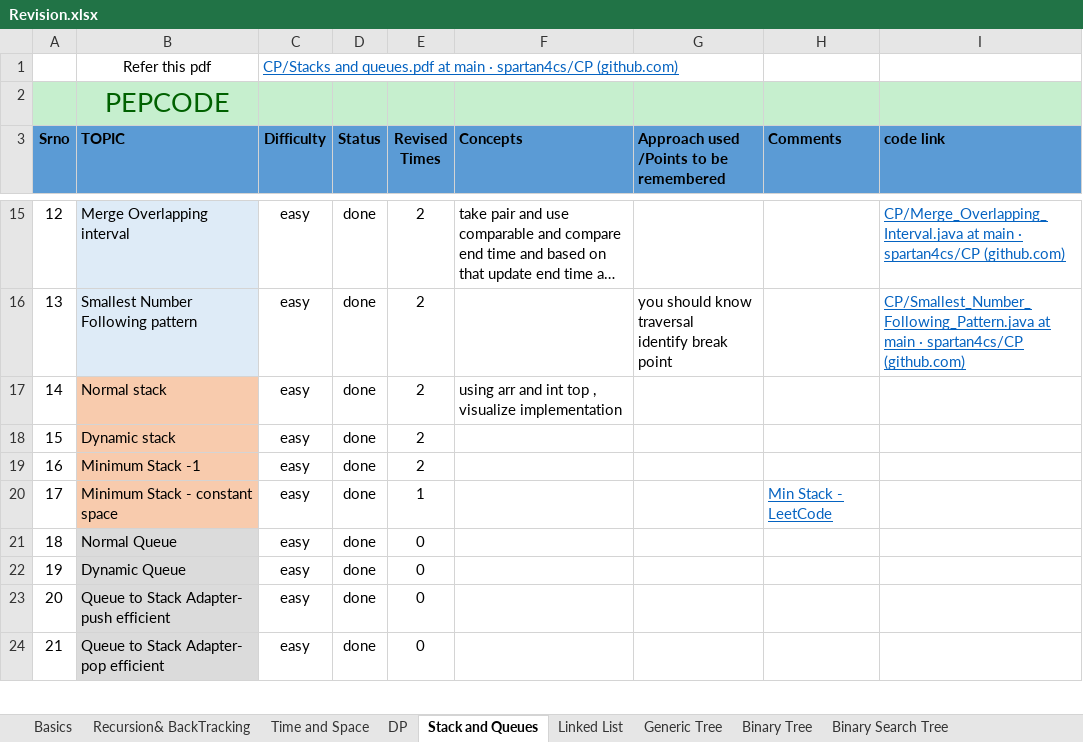
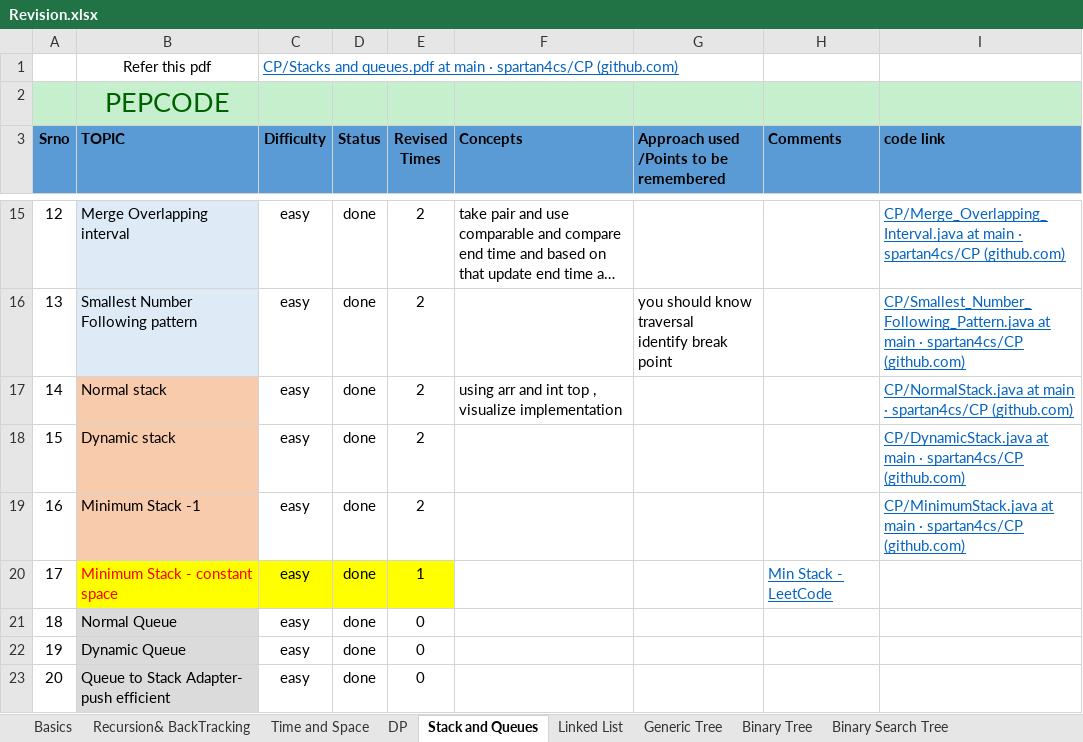
Before and after one commit to spartan4cs/CP, an Excel workbook: Revision.xlsx, sheet Stack and Queues, drawn as a sheet; only a part is shown, gaps mark what is left out; the shorter side is filled out with more unchanged rows; long unchanged cells end in …; values as stored, in another font and other column widths than the file's, no borders; the diff names each change by its address in the sheet, - before the commit and + after, or states it on an @@ line.

Commit message:
Updaet

```diff
--- a/Revision.xlsx (sheet Stack and Queues)
+++ b/Revision.xlsx (sheet Stack and Queues)
-I17 (code link): (empty)
+I17 (code link): CP/NormalStack.java at main · spartan4cs/CP (github.com)
-I18 (code link): (empty)
+I18 (code link): CP/DynamicStack.java at main · spartan4cs/CP (github.com)
-I19 (code link): (empty)
+I19 (code link): CP/MinimumStack.java at main · spartan4cs/CP (github.com)
@@ B20 fill: #F8CBAD → #FFFF00, text colour: black → #FF0000 @@
-C20:E20 fill: none
+C20:E20 fill: #FFFF00
```
